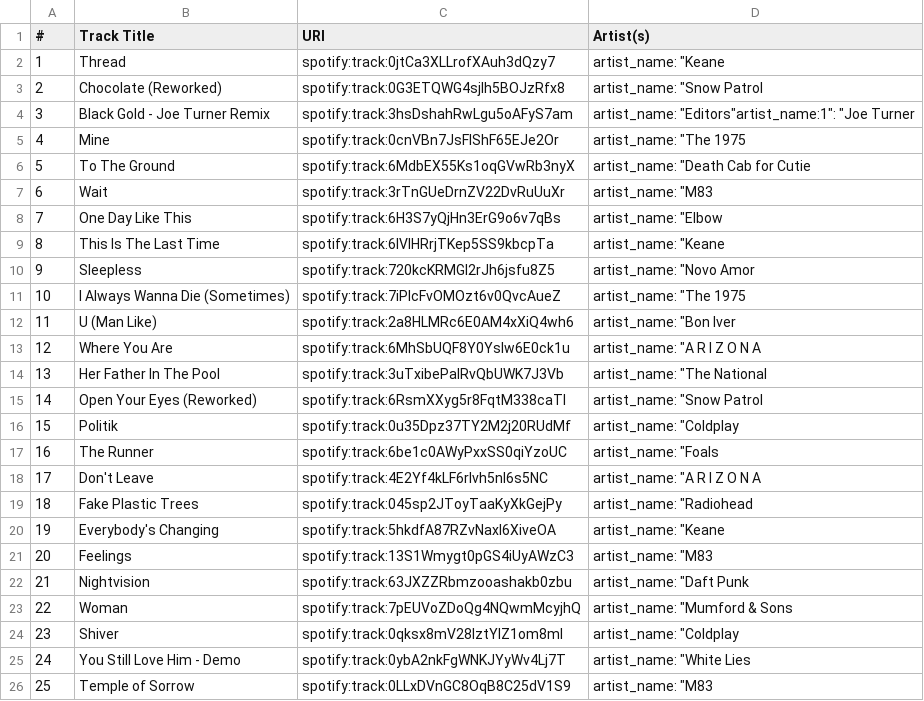
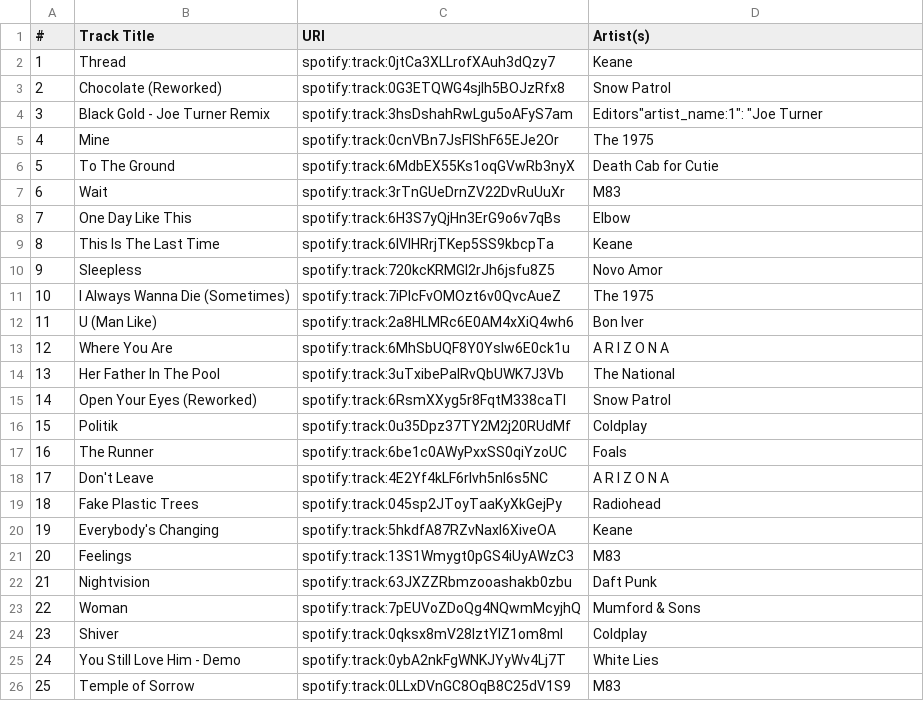
Before and after one commit to mkirwin/mat208, a CSV file: mari-maddiewhiterose-legacy.csv, drawn as a sheet.

Commit message:
Update mari-maddiewhiterose-legacy.csv

```diff
--- a/mari-maddiewhiterose-legacy.csv
+++ b/mari-maddiewhiterose-legacy.csv
@@ -1,26 +1,26 @@
 #,Track Title,URI,Artist(s),
-1,Thread,spotify:track:0jtCa3XLLrofXAuh3dQzy7,"artist_name": "Keane
-2,Chocolate (Reworked),spotify:track:0G3ETQWG4sjlh5BOJzRfx8,"artist_name": "Snow Patrol
-3,Black Gold - Joe Turner Remix,spotify:track:3hsDshahRwLgu5oAFyS7am,"artist_name": "Editors"artist_name:1": "Joe Turner
-4,Mine,spotify:track:0cnVBn7JsFlShF65EJe2Or,"artist_name": "The 1975
-5,To The Ground,spotify:track:6MdbEX55Ks1oqGVwRb3nyX,"artist_name": "Death Cab for Cutie
-6,Wait,spotify:track:3rTnGUeDrnZV22DvRuUuXr,"artist_name": "M83
-7,One Day Like This,spotify:track:6H3S7yQjHn3ErG9o6v7qBs,"artist_name": "Elbow
-8,This Is The Last Time,spotify:track:6IVlHRrjTKep5SS9kbcpTa,"artist_name": "Keane
-9,Sleepless,spotify:track:720kcKRMGl2rJh6jsfu8Z5,"artist_name": "Novo Amor
-10,I Always Wanna Die (Sometimes),spotify:track:7iPlcFvOMOzt6v0QvcAueZ,"artist_name": "The 1975
-11,U (Man Like),spotify:track:2a8HLMRc6E0AM4xXiQ4wh6,"artist_name": "Bon Iver
-12,Where You Are,spotify:track:6MhSbUQF8Y0Yslw6E0ck1u,"artist_name": "A R I Z O N A
-13,Her Father In The Pool,spotify:track:3uTxibePaIRvQbUWK7J3Vb,"artist_name": "The National
-14,Open Your Eyes (Reworked),spotify:track:6RsmXXyg5r8FqtM338caTl,"artist_name": "Snow Patrol
-15,Politik,spotify:track:0u35Dpz37TY2M2j20RUdMf,"artist_name": "Coldplay
-16,The Runner,spotify:track:6be1c0AWyPxxSS0qiYzoUC,"artist_name": "Foals
-17,Don't Leave,spotify:track:4E2Yf4kLF6rIvh5nl6s5NC,"artist_name": "A R I Z O N A
-18,Fake Plastic Trees,spotify:track:045sp2JToyTaaKyXkGejPy,"artist_name": "Radiohead
-19,Everybody's Changing,spotify:track:5hkdfA87RZvNaxl6XiveOA,"artist_name": "Keane
-20,Feelings,spotify:track:13S1Wmygt0pGS4iUyAWzC3,"artist_name": "M83
-21,Nightvision,spotify:track:63JXZZRbmzooashakb0zbu,"artist_name": "Daft Punk
-22,Woman,spotify:track:7pEUVoZDoQg4NQwmMcyjhQ,"artist_name": "Mumford & Sons
-23,Shiver,spotify:track:0qksx8mV28lztYIZ1om8ml,"artist_name": "Coldplay
-24,You Still Love Him - Demo,spotify:track:0ybA2nkFgWNKJYyWv4Lj7T,"artist_name": "White Lies
-25,Temple of Sorrow,spotify:track:0LLxDVnGC8OqB8C25dV1S9,"artist_name": "M83
+1,Thread,spotify:track:0jtCa3XLLrofXAuh3dQzy7,Keane
+2,Chocolate (Reworked),spotify:track:0G3ETQWG4sjlh5BOJzRfx8,Snow Patrol
+3,Black Gold - Joe Turner Remix,spotify:track:3hsDshahRwLgu5oAFyS7am,Editors"artist_name:1": "Joe Turner
+4,Mine,spotify:track:0cnVBn7JsFlShF65EJe2Or,The 1975
+5,To The Ground,spotify:track:6MdbEX55Ks1oqGVwRb3nyX,Death Cab for Cutie
+6,Wait,spotify:track:3rTnGUeDrnZV22DvRuUuXr,M83
+7,One Day Like This,spotify:track:6H3S7yQjHn3ErG9o6v7qBs,Elbow
+8,This Is The Last Time,spotify:track:6IVlHRrjTKep5SS9kbcpTa,Keane
+9,Sleepless,spotify:track:720kcKRMGl2rJh6jsfu8Z5,Novo Amor
+10,I Always Wanna Die (Sometimes),spotify:track:7iPlcFvOMOzt6v0QvcAueZ,The 1975
+11,U (Man Like),spotify:track:2a8HLMRc6E0AM4xXiQ4wh6,Bon Iver
+12,Where You Are,spotify:track:6MhSbUQF8Y0Yslw6E0ck1u,A R I Z O N A
+13,Her Father In The Pool,spotify:track:3uTxibePaIRvQbUWK7J3Vb,The National
+14,Open Your Eyes (Reworked),spotify:track:6RsmXXyg5r8FqtM338caTl,Snow Patrol
+15,Politik,spotify:track:0u35Dpz37TY2M2j20RUdMf,Coldplay
+16,The Runner,spotify:track:6be1c0AWyPxxSS0qiYzoUC,Foals
+17,Don't Leave,spotify:track:4E2Yf4kLF6rIvh5nl6s5NC,A R I Z O N A
+18,Fake Plastic Trees,spotify:track:045sp2JToyTaaKyXkGejPy,Radiohead
+19,Everybody's Changing,spotify:track:5hkdfA87RZvNaxl6XiveOA,Keane
+20,Feelings,spotify:track:13S1Wmygt0pGS4iUyAWzC3,M83
+21,Nightvision,spotify:track:63JXZZRbmzooashakb0zbu,Daft Punk
+22,Woman,spotify:track:7pEUVoZDoQg4NQwmMcyjhQ,Mumford & Sons
+23,Shiver,spotify:track:0qksx8mV28lztYIZ1om8ml,Coldplay
+24,You Still Love Him - Demo,spotify:track:0ybA2nkFgWNKJYyWv4Lj7T,White Lies
+25,Temple of Sorrow,spotify:track:0LLxDVnGC8OqB8C25dV1S9,M83
```
